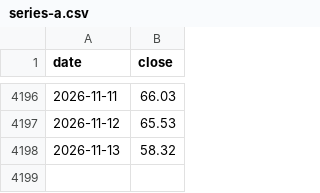
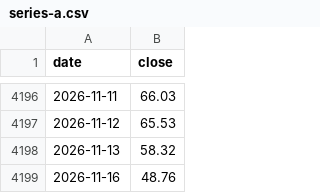
Before and after one commit to ranbbang/lab-notes, a CSV file: data/series-a.csv, drawn as a sheet; only a part is shown, gaps mark what is left out.

```diff
--- a/data/series-a.csv
+++ b/data/series-a.csv
@@ -4198 +4198,2 @@ date,close
 2026-11-13,58.32
+2026-11-16,48.76
```
